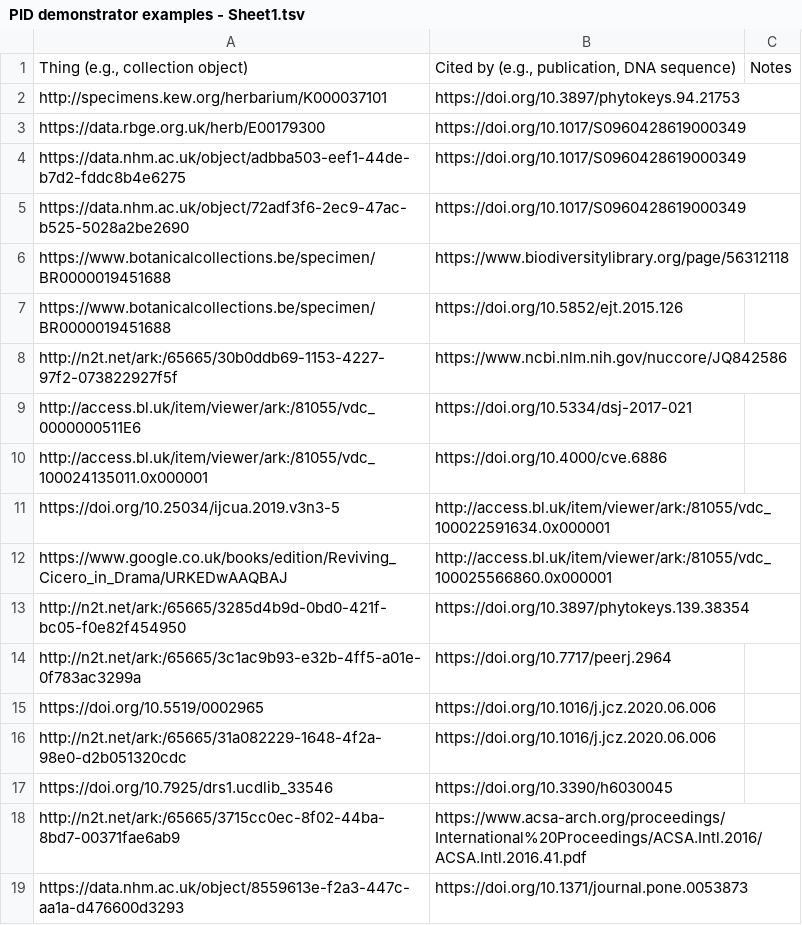
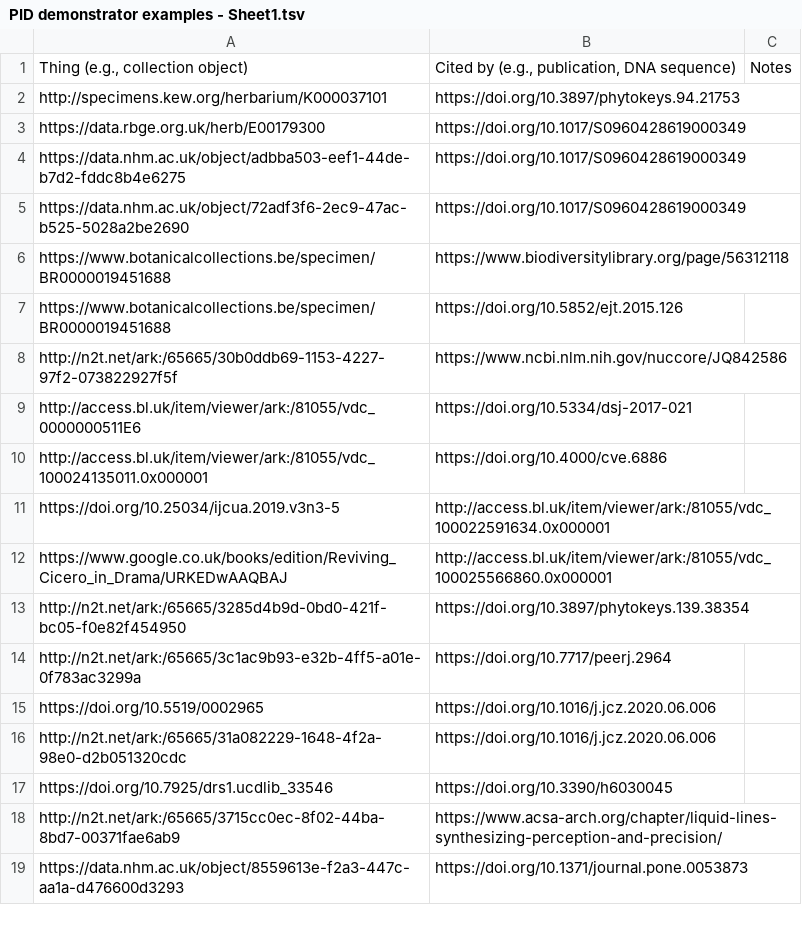
Before and after one commit to rdmpage/pid-demonstrator, a TSV file: PID demonstrator examples - Sheet1.tsv, drawn as a sheet.

Commit message:
Add more examples

```diff
--- a/PID demonstrator examples - Sheet1.tsv
+++ b/PID demonstrator examples - Sheet1.tsv
@@ -17,3 +17,3 @@ http://n2t.net/ark:/65665/31a082229-1648-4f2a-98e0-d2b051320cdc	https://doi.org/
 https://doi.org/10.7925/drs1.ucdlib_33546	https://doi.org/10.3390/h6030045 	
-http://n2t.net/ark:/65665/3715cc0ec-8f02-44ba-8bd7-00371fae6ab9 	https://www.acsa-arch.org/proceedings/International%20Proceedings/ACSA.Intl.2016/ACSA.Intl.2016.41.pdf 	
+http://n2t.net/ark:/65665/3715cc0ec-8f02-44ba-8bd7-00371fae6ab9 	https://www.acsa-arch.org/chapter/liquid-lines-synthesizing-perception-and-precision/ 	
 https://data.nhm.ac.uk/object/8559613e-f2a3-447c-aa1a-d476600d3293	https://doi.org/10.1371/journal.pone.0053873	
```
Also changed, not shown: 2 other files.
